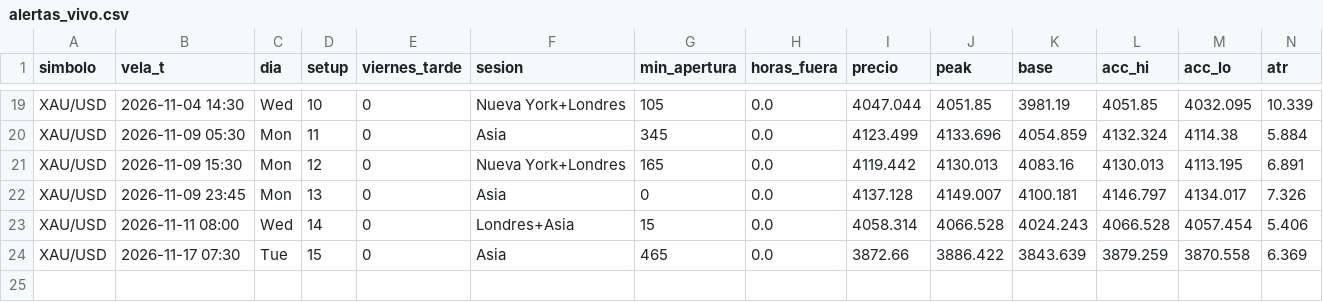
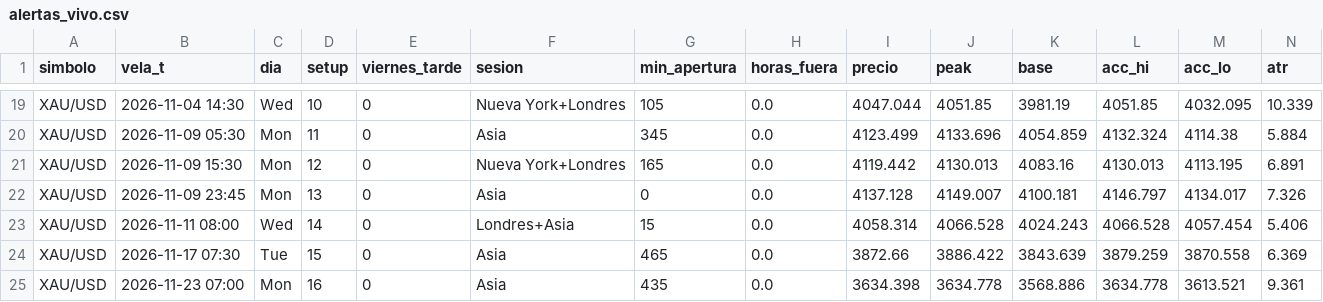
Before and after one commit to fullcostosos/paraelbot-graficos, a CSV file: datos/alertas_vivo.csv, drawn as a sheet; only a part is shown, gaps mark what is left out; rows hold the shown columns only; the diff names each change by its address in the sheet, - before the commit and + after, or states it on an @@ line.

Commit message:
datos

```diff
--- a/datos/alertas_vivo.csv
+++ b/datos/alertas_vivo.csv
+row 25: XAU/USD | 2026-11-23 07:00 | Mon | 16 | 0 | Asia | 435 | 0.0 | 3634.398 | 3634.778 | 3568.886 | 3634.778 | 3613.521 | 9.361
```
Also changed, not shown: 1 other file.
